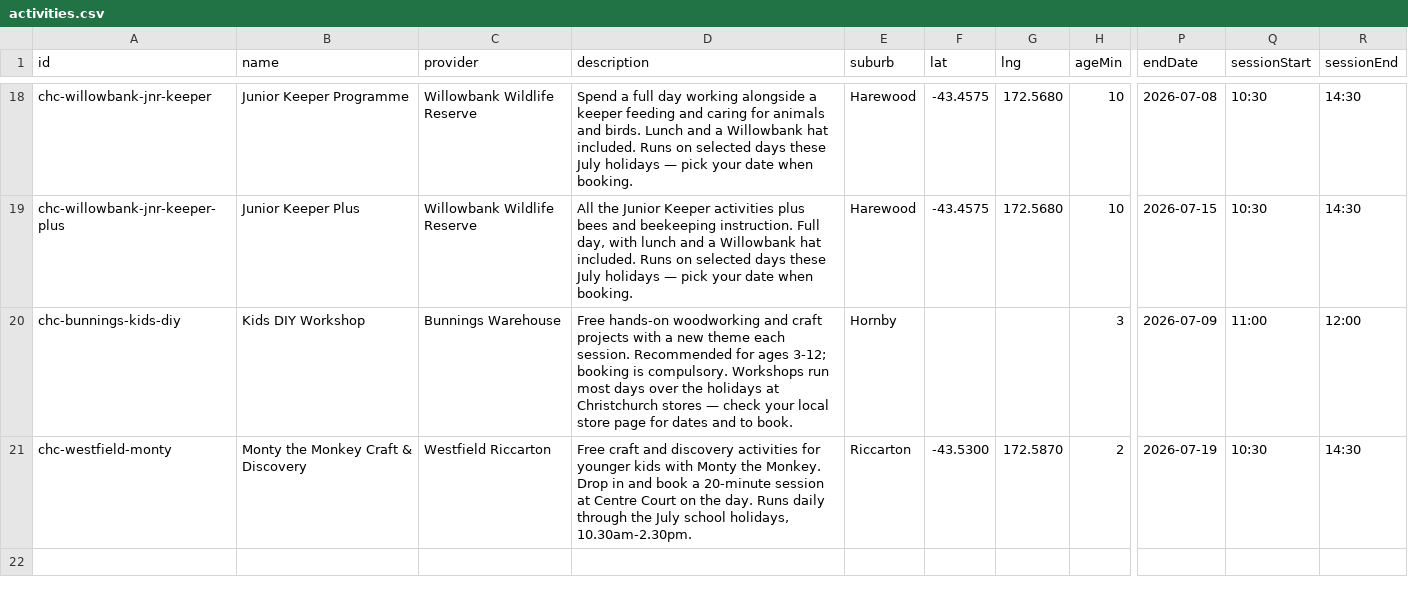
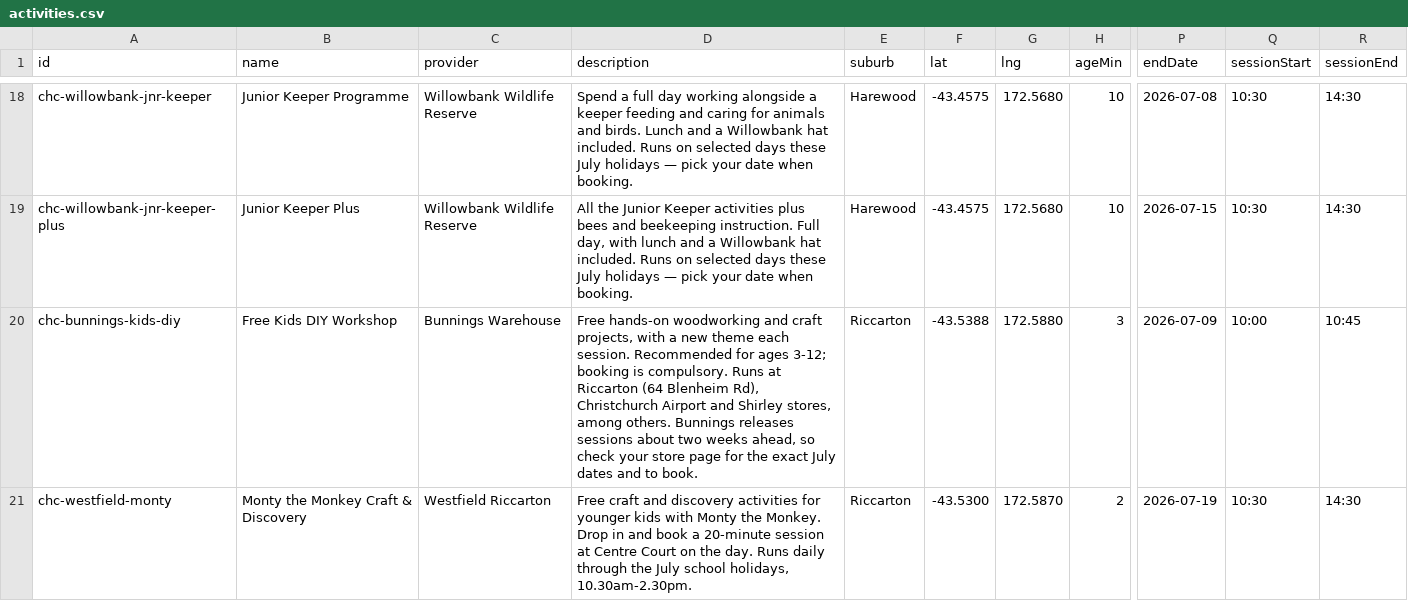
Before and after one commit to jkmdale/School-Holiday-Activity-Planner, a CSV file: data/activities.csv, drawn as a sheet; only a part is shown, gaps mark what is left out; the diff names each change by its address in the sheet, - before the commit and + after, or states it on an @@ line.

```diff
--- a/data/activities.csv
+++ b/data/activities.csv
-B20 (name): Kids DIY Workshop
+B20 (name): Free Kids DIY Workshop
-D20 (description): …and craft projects with a new theme each session. Recommended for ages 3-12; booking is compulsory. Workshops run most days over the holidays at Christchurch stores — check your local store page for dates and…
+D20 (description): …and craft projects, with a new theme each session. Recommended for ages 3-12; booking is compulsory. Runs at Riccarton (64 Blenheim Rd), Christchurch Airport and Shirley stores, among others. Bunnings releases sessions about two weeks ahead, so check your store page for the exact July dates and…
-E20 (suburb): Hornby
+E20 (suburb): Riccarton
-F20 (lat): (empty)
+F20 (lat): -43.5388
-G20 (lng): (empty)
+G20 (lng): 172.5880
-Q20 (sessionStart): 11:00
+Q20 (sessionStart): 10:00
-R20 (sessionEnd): 12:00
+R20 (sessionEnd): 10:45
```
Also changed, not shown: 1 other file.
